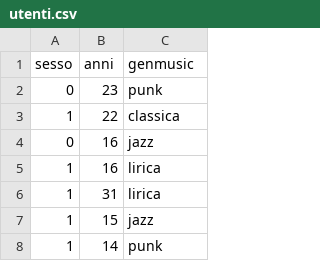
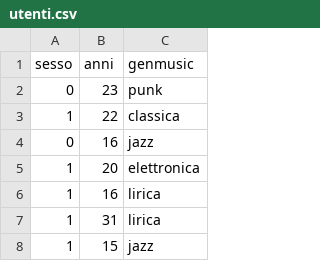
Before and after one commit to slocatelli30/WeMusic, a CSV file: utenti.csv, drawn as a sheet; only a part is shown; the shorter side is filled out with more unchanged rows; the diff covers the shown part only; the diff names each change by its address in the sheet, - before the commit and + after, or states it on an @@ line.

```diff
--- a/utenti.csv
+++ b/utenti.csv
+row 5: 1 | 20 | elettronica
```
Also changed, not shown: 26 added rows and 1 edited cell elsewhere in this file, 2 other files.
